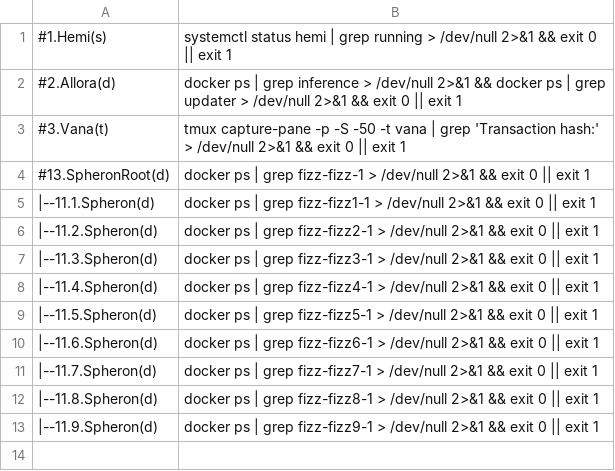
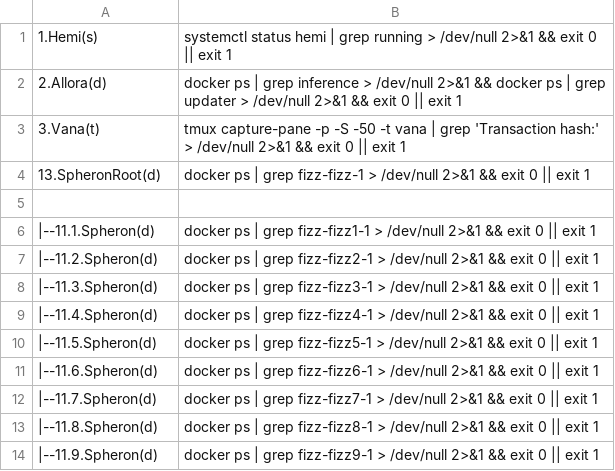
Before and after one commit to repchinskiy/cryptologo, a CSV file: check_commands.csv, drawn as a sheet; the diff names each change by its address in the sheet, - before the commit and + after, or states it on an @@ line.

Commit message:
Update check_commands.csv

```diff
--- a/check_commands.csv
+++ b/check_commands.csv
-A1: #1.Hemi(s)
+A1: 1.Hemi(s)
-A2: #2.Allora(d)
+A2: 2.Allora(d)
-A3: #3.Vana(t)
+A3: 3.Vana(t)
-A4: #13.SpheronRoot(d)
+A4: 13.SpheronRoot(d)
+row 5: (empty)
```
